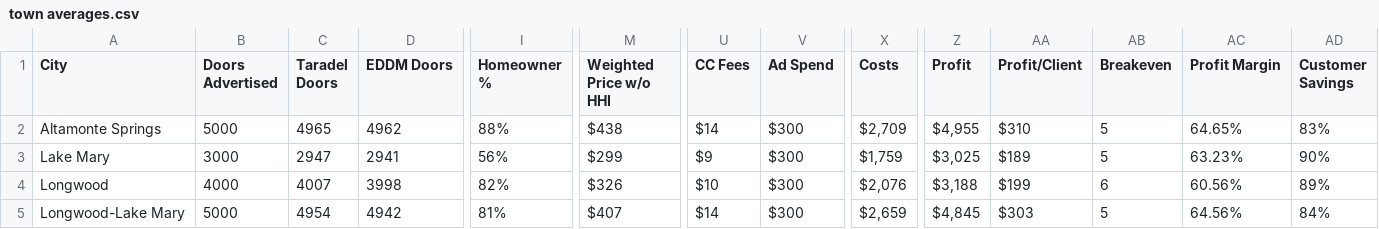
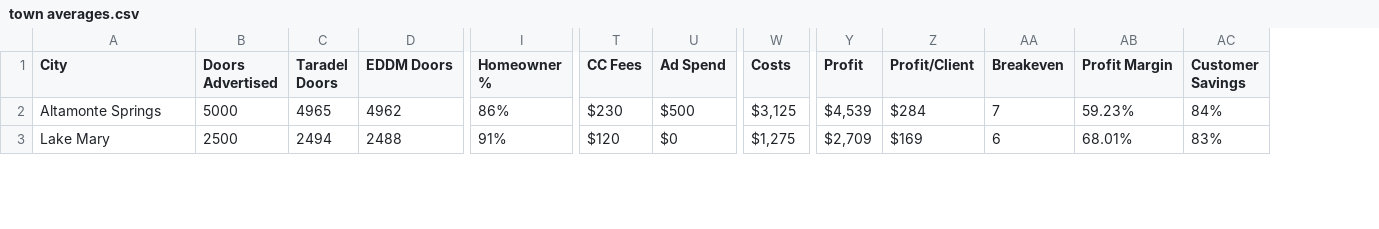
Before and after one commit to kanderson102/localspotlightmail, a CSV file: data/town averages.csv, drawn as a sheet; only a part is shown, gaps mark what is left out; removed rows and columns are numbered as before the commit, all else as after; rows hold the shown columns only; the diff covers the shown part only; the diff names each change by its address in the sheet, - before the commit and + after, or states it on an @@ line.

Commit message:
Transition to Lake Mary, standardize hyphenated routes, update demographics/savings pricing, and add developer guide

```diff
--- a/data/town averages.csv
+++ b/data/town averages.csv
-column M (Weighted Price w/o HHI), rows 2-3: $438 | $299
-I2 (Homeowner %): 88%
+I2 (Homeowner %): 86%
-T2 (CC Fees): $14
+T2 (CC Fees): $230
-U2 (Ad Spend): $300
+U2 (Ad Spend): $500
-W2 (Costs): $2,709
+W2 (Costs): $3,125
-Y2 (Profit): $4,955
+Y2 (Profit): $4,539
-Z2 (Profit/Client): $310
+Z2 (Profit/Client): $284
-AA2 (Breakeven): 5
+AA2 (Breakeven): 7
-AB2 (Profit Margin): 64.65%
+AB2 (Profit Margin): 59.23%
-AC2 (Customer Savings): 83%
+AC2 (Customer Savings): 84%
-B3 (Doors Advertised): 3000
+B3 (Doors Advertised): 2500
-C3 (Taradel Doors): 2947
+C3 (Taradel Doors): 2494
-D3 (EDDM Doors): 2941
+D3 (EDDM Doors): 2488
-I3 (Homeowner %): 56%
+I3 (Homeowner %): 91%
-T3 (CC Fees): $9
+T3 (CC Fees): $120
-U3 (Ad Spend): $300
+U3 (Ad Spend): $0
-W3 (Costs): $1,759
+W3 (Costs): $1,275
-Y3 (Profit): $3,025
+Y3 (Profit): $2,709
-Z3 (Profit/Client): $189
+Z3 (Profit/Client): $169
-AA3 (Breakeven): 5
+AA3 (Breakeven): 6
-AB3 (Profit Margin): 63.23%
+AB3 (Profit Margin): 68.01%
-AC3 (Customer Savings): 90%
+AC3 (Customer Savings): 83%
-row 4: Longwood | 4000 | 4007 | 3998 | 82% | $326 | $10 | $300 | $2,076 | $3,188 | $199 | 6 | 60.56% | 89%
-row 5: Longwood-Lake Mary | 5000 | 4954 | 4942 | 81% | $407 | $14 | $300 | $2,659 | $4,845 | $303 | 5 | 64.56% | 84%
```
Also changed, not shown: 41 edited cells elsewhere in this file, 5 other files.
